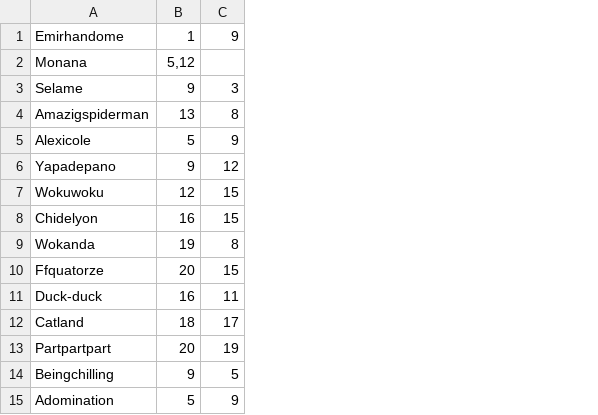
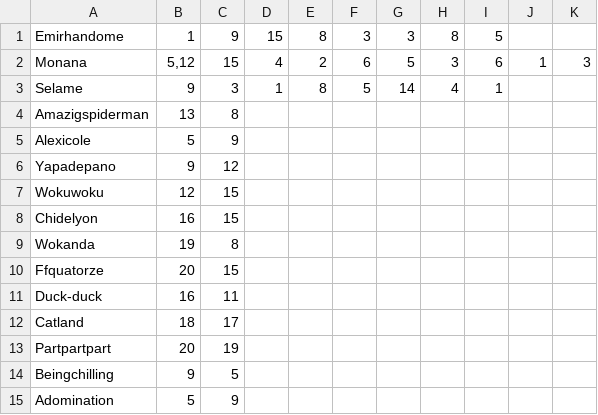
Before and after one commit to EmirhanFaruk/Les-Aventuriers-du-Rail, a CSV file: ressources/maps/Map1.csv, drawn as a sheet; the diff names each change by its address in the sheet, - before the commit and + after, or states it on an @@ line.

```diff
--- a/ressources/maps/Map1.csv
+++ b/ressources/maps/Map1.csv
+column D, rows 1-3: 15 | 4 | 1
+column E, rows 1-3: 8 | 2 | 8
+column F, rows 1-3: 3 | 6 | 5
+column G, rows 1-3: 3 | 5 | 14
+column H, rows 1-3: 8 | 3 | 4
+column I, rows 1-3: 5 | 6 | 1
+column J, row 2: 1
+column K, row 2: 3
-C2: (empty)
+C2: 15
```
Also changed, not shown: 2 other files.
